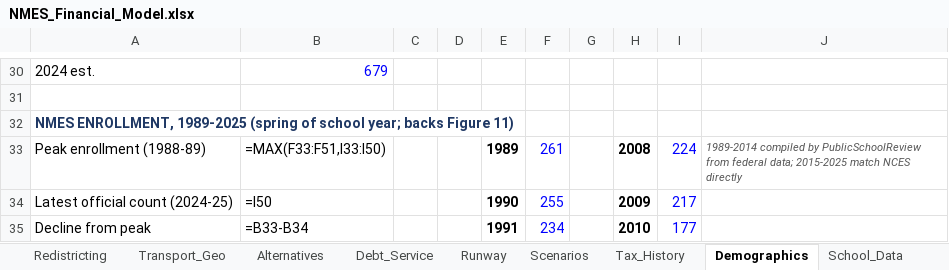
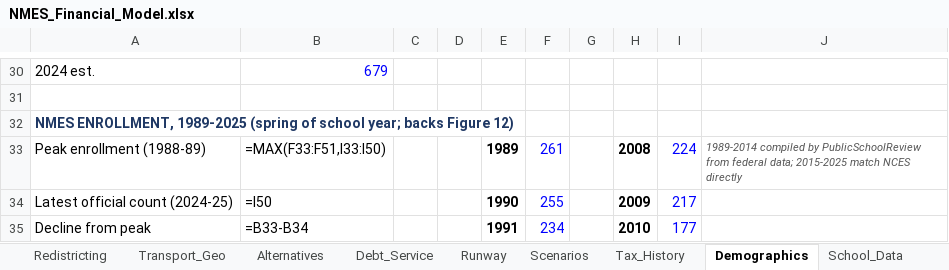
Before and after one commit to ryanuspsagm/SaveNMES, an Excel workbook: NMES_Financial_Model.xlsx, sheet Demographics, drawn as a sheet; only a part is shown, gaps mark what is left out; values as stored, in another font and other column widths than the file's, no borders; formulas without a stored value are shown as written; the diff names each change by its address in the sheet, - before the commit and + after, or states it on an @@ line.

```diff
--- a/NMES_Financial_Model.xlsx (sheet Demographics)
+++ b/NMES_Financial_Model.xlsx (sheet Demographics)
-A32: …backs Figure 11)
+A32: …backs Figure 12)
```
Also changed, not shown: sheet Redistricting, sheet ReadMe, sheet Tax_History, sheet School_Data, 9 other files.
